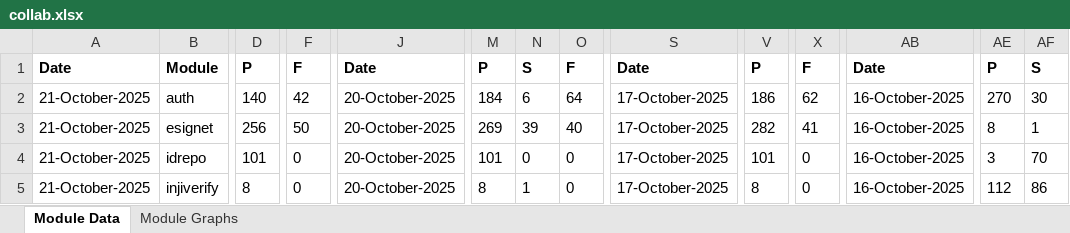
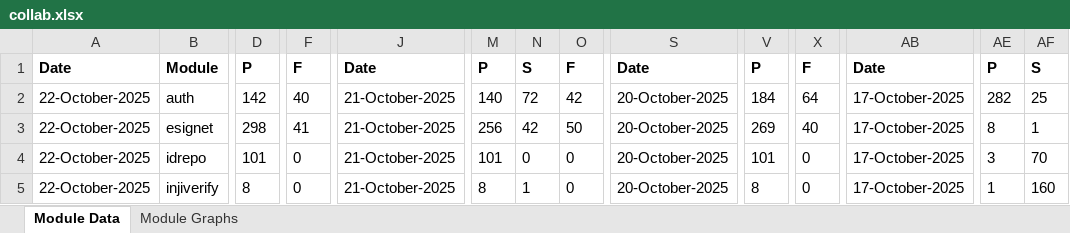
Before and after one commit to mosip/test-management, an Excel workbook: minio-report-tracker/xlxs/collab.xlsx, sheet Module Data, drawn as a sheet; only a part is shown, gaps mark what is left out; values as stored, in another font and other column widths than the file's, no borders; the diff covers the shown part only; the diff names each change by its address in the sheet, - before the commit and + after, or states it on an @@ line.

```diff
--- a/minio-report-tracker/xlxs/collab.xlsx (sheet Module Data)
+++ b/minio-report-tracker/xlxs/collab.xlsx (sheet Module Data)
-A2:A5: 21-October-2025
+A2:A5: 22-October-2025
-D2: 140
+D2: 142
-F2: 42
+F2: 40
-J2:J5: 20-October-2025
+J2:J5: 21-October-2025
-M2: 184
+M2: 140
-N2: 6
+N2: 72
-O2: 64
+O2: 42
-S2:S5: 17-October-2025
+S2:S5: 20-October-2025
-V2: 186
+V2: 184
-X2: 62
+X2: 64
-AB2:AB5: 16-October-2025
+AB2:AB5: 17-October-2025
-AE2: 270
+AE2: 282
-AF2: 30
+AF2: 25
-D3: 256
+D3: 298
-F3: 50
+F3: 41
-M3: 269
+M3: 256
-N3: 39
+N3: 42
-O3: 40
+O3: 50
-V3: 282
+V3: 269
-X3: 41
+X3: 40
-AE5: 112
+AE5: 1
-AF5: 86
+AF5: 160
```
Also changed, not shown: 83 edited cells elsewhere in this sheet, charts or pictures, minio-report-tracker/xlxs/qa-base.xlsx, minio-report-tracker/xlxs/qa1-java21.xlsx, 15 other files.
